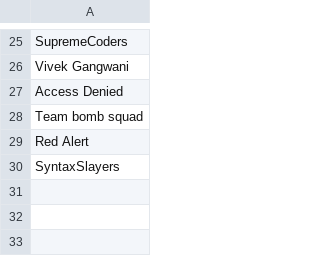
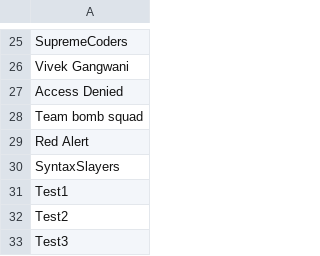
Before and after one commit to Hitstar53/Code-Red, a CSV file: codered/register/Team_Names.csv, drawn as a sheet; only a part is shown, gaps mark what is left out; the diff names each change by its address in the sheet, - before the commit and + after, or states it on an @@ line.

Commit message:
TEST

```diff
--- a/codered/register/Team_Names.csv
+++ b/codered/register/Team_Names.csv
+row 31: Test1
+row 32: Test2
+row 33: Test3
```
Also changed, not shown: 1 other file.
